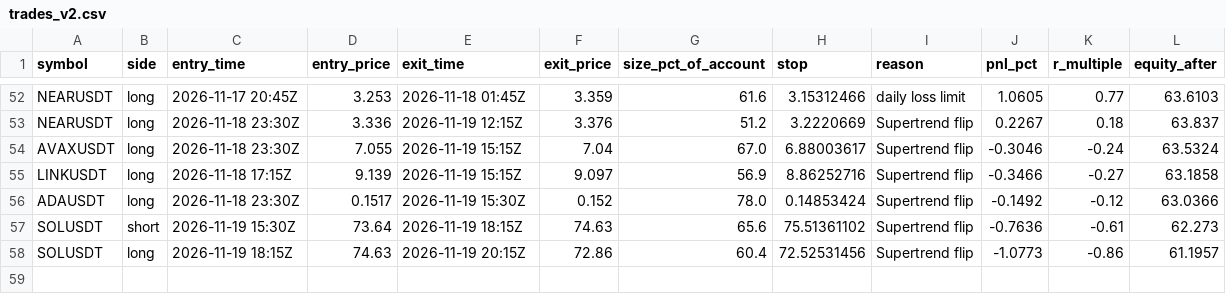
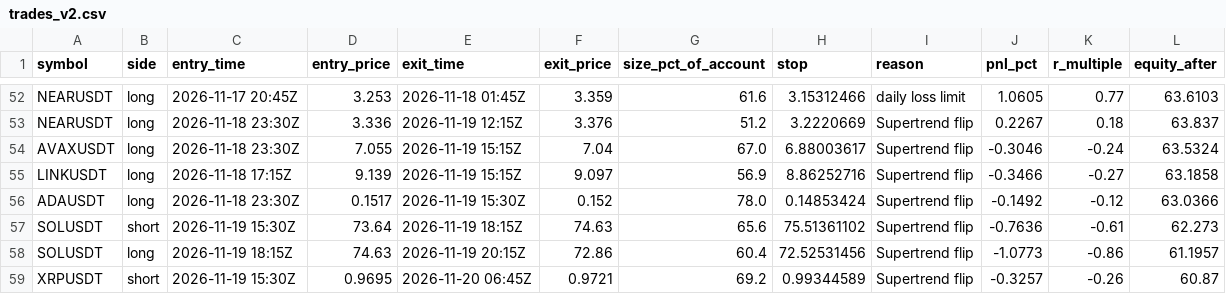
Before and after one commit to d4gh9jzy4p-arch/dema-supertrend-paper, a CSV file: trades_v2.csv, drawn as a sheet; only a part is shown, gaps mark what is left out.

```diff
--- a/trades_v2.csv
+++ b/trades_v2.csv
@@ -58 +58,2 @@ SOLUSDT,short,2026-11-19 15:30Z,73.64,2026-11-19 18:15Z,74.63,65.6,75.51361102,S
 SOLUSDT,long,2026-11-19 18:15Z,74.63,2026-11-19 20:15Z,72.86,60.4,72.52531456,Supertrend flip,-1.0773,-0.86,61.1957
+XRPUSDT,short,2026-11-19 15:30Z,0.9695,2026-11-20 06:45Z,0.9721,69.2,0.99344589,Supertrend flip,-0.3257,-0.26,60.87
```
Also changed, not shown: 7 other files.
